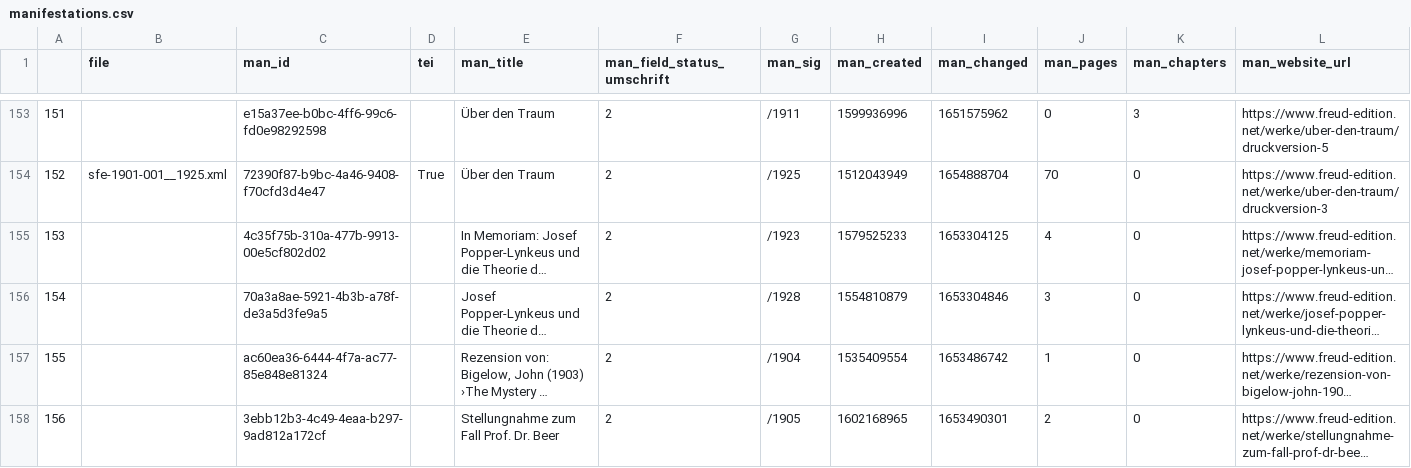
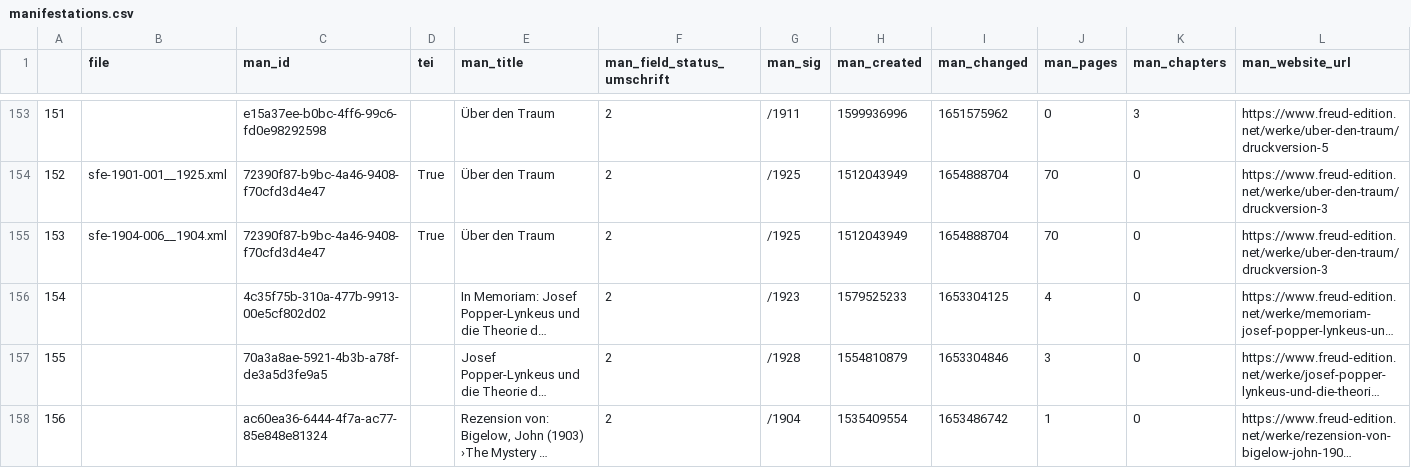
Before and after one commit to freud-digital/frd-reporting, a CSV file: html/data/manifestations.csv, drawn as a sheet; only a part is shown, gaps mark what is left out; the shorter side is filled out with more unchanged rows; long unchanged cells end in …; addresses are those after the commit; rows hold the shown columns only; the diff names each change by its address in the sheet, - before the commit and + after, or states it on an @@ line.

```diff
--- a/html/data/manifestations.csv
+++ b/html/data/manifestations.csv
+row 155: 153 | sfe-1904-006__1904.xml | 72390f87-b9bc-4a46-9408-f70cfd3d4e47 | True | Über den Traum | 2 | /1925 | 1512043949 | 1654888704 | 70 | 0 | https://www.freud-edition.net/werke/uber-den-traum/druckversion-3
@@ column A renumbered from row 156 down @@
```
Also changed, not shown: 5 other files.
